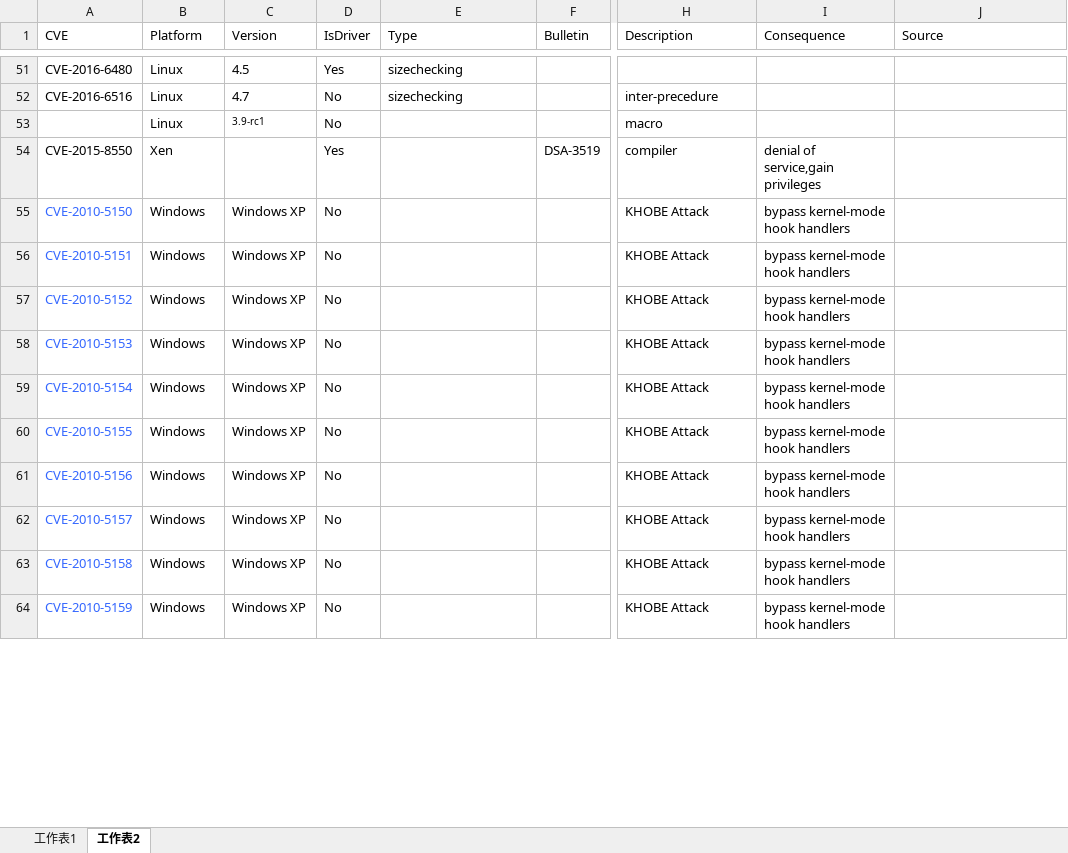
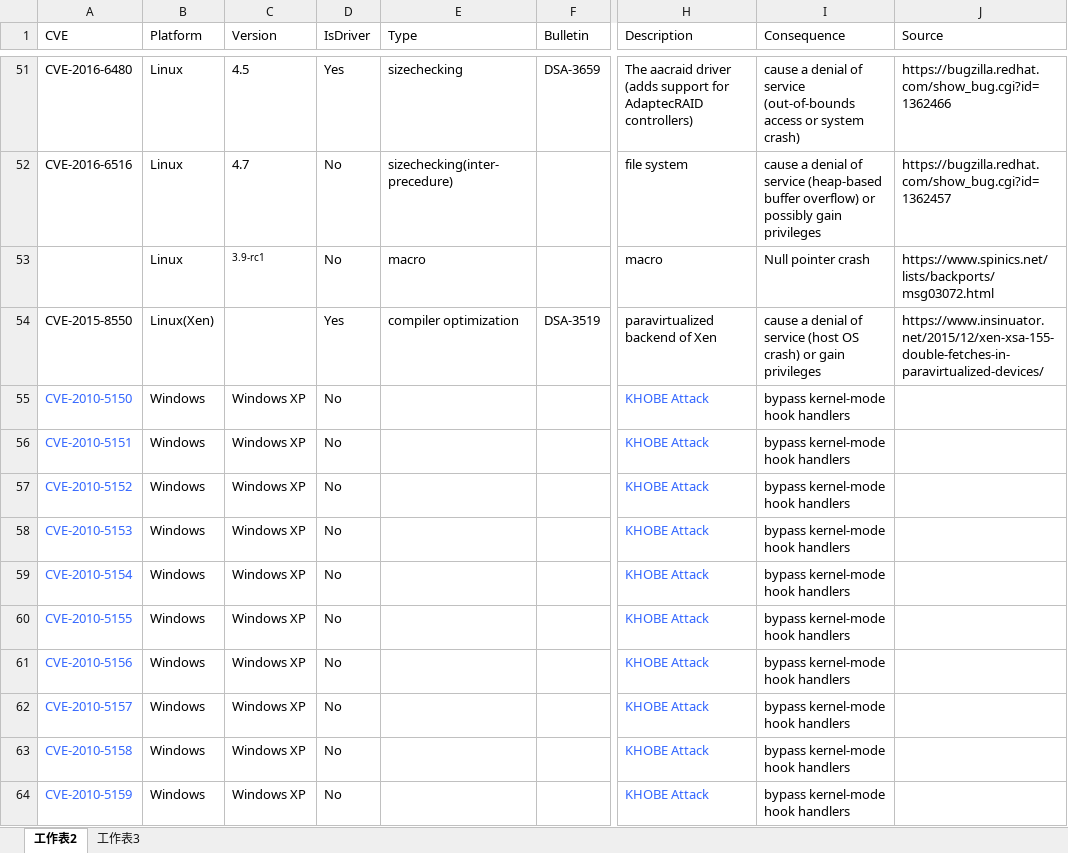
Before and after one commit to wpengfei/df_dataset, an Excel workbook: double-fetch vulnerability dataset.xlsx, sheet 工作表2, drawn as a sheet; only a part is shown, gaps mark what is left out; values as stored, in another font and other column widths than the file's, no borders; the diff covers the shown part only; the diff names each change by its address in the sheet, - before the commit and + after, or states it on an @@ line.

Commit message:
add statistics
finished statistical analysis of consequences

```diff
--- a/double-fetch vulnerability dataset.xlsx (sheet 工作表2)
+++ b/double-fetch vulnerability dataset.xlsx (sheet 工作表2)
-sheet tab: 工作表1
+sheet tab: 工作表3
-F51 (Bulletin): (empty)
+F51 (Bulletin): DSA-3659
-H51 (Description): (empty)
+H51 (Description): The aacraid driver (adds support for AdaptecRAID controllers)
-I51 (Consequence): (empty)
+I51 (Consequence): cause a denial of service (out-of-bounds access or system crash)
-J51 (Source): (empty)
+J51 (Source): https://bugzilla.redhat.com/show_bug.cgi?id=1362466
-E52 (Type): sizechecking
+E52 (Type): sizechecking(inter-precedure)
-H52 (Description): inter-precedure
+H52 (Description): file system
-I52 (Consequence): (empty)
+I52 (Consequence): cause a denial of service (heap-based buffer overflow) or possibly gain privileges
-J52 (Source): (empty)
+J52 (Source): https://bugzilla.redhat.com/show_bug.cgi?id=1362457
-E53 (Type): (empty)
+E53 (Type): macro
-I53 (Consequence): (empty)
+I53 (Consequence): Null pointer crash
-J53 (Source): (empty)
+J53 (Source): https://www.spinics.net/lists/backports/msg03072.html
-B54 (Platform): Xen
+B54 (Platform): Linux(Xen)
-E54 (Type): (empty)
+E54 (Type): compiler optimization
-H54 (Description): compiler
+H54 (Description): paravirtualized backend of Xen
-I54 (Consequence): denial of service,gain privileges
+I54 (Consequence): cause a denial of service (host OS crash) or gain privileges
-J54 (Source): (empty)
+J54 (Source): https://www.insinuator.net/2015/12/xen-xsa-155-double-fetches-in-paravirtualized-devices/
-H55:H64 text colour: black
+H55:H64 text colour: #3366FF
```
Also changed, not shown: 30 edited cells and cell formats elsewhere in this sheet, charts or pictures.
